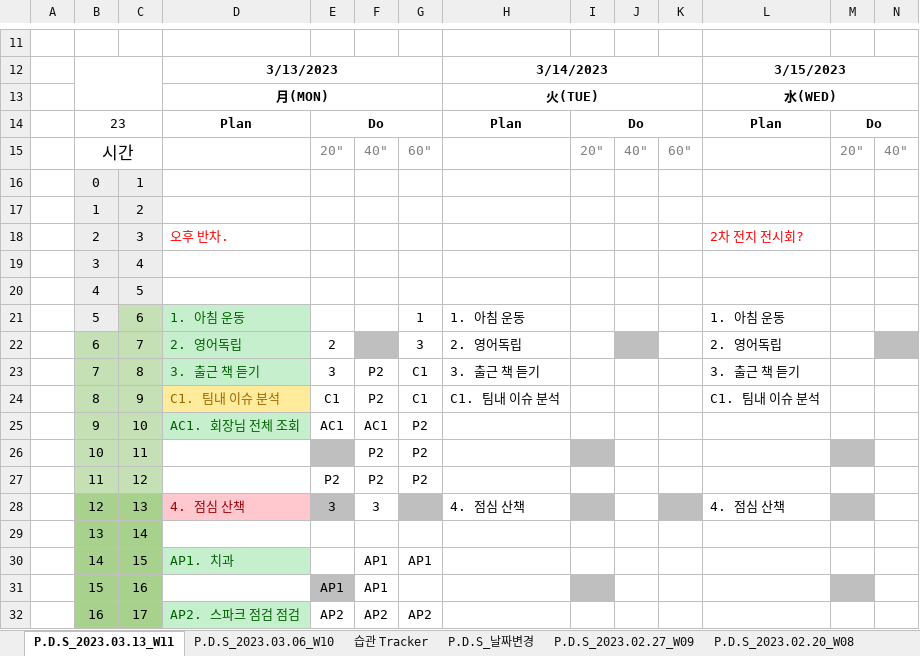
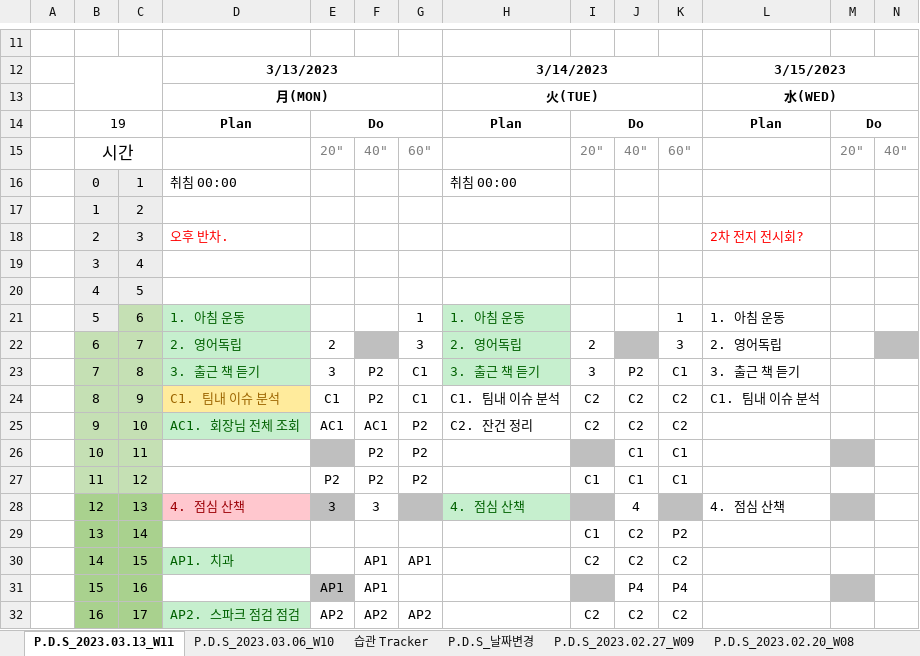
Before and after one commit to jcseo1028/jcseo1028.github.io, an Excel workbook: _DailyReport/_DailyReport.xlsx, sheet P.D.S_2023.03.13_W11, drawn as a sheet; only a part is shown, gaps mark what is left out; values as stored, in another font and other column widths than the file's, no borders; charts and pictures and conditional formats not drawn; removed rows and columns are numbered as before the commit, all else as after; rows hold the shown columns only; the diff covers the shown part only; the diff names each change by its address in the sheet, - before the commit and + after, or states it on an @@ line.

```diff
--- a/_DailyReport/_DailyReport.xlsx (sheet P.D.S_2023.03.13_W11)
+++ b/_DailyReport/_DailyReport.xlsx (sheet P.D.S_2023.03.13_W11)
-B14: 23
+B14: 19
-D16: (empty)
+D16: 취침 00:00
-H16: (empty)
+H16: 취침 00:00
@@ H21:H23 fill: none → #C6EFCE, text colour: black → #006100 @@
-K21: (empty)
+K21: 1
-I22: (empty)
+I22: 2
-K22: (empty)
+K22: 3
-I23: (empty)
+I23: 3
-J23: (empty)
+J23: P2
-K23: (empty)
+K23: C1
-I24:I25: (empty)
+I24:I25: C2
-J24:J25: (empty)
+J24:J25: C2
-K24:K25: (empty)
+K24:K25: C2
-H25: (empty)
+H25: C2. 잔건 정리
-J26:J27: (empty)
+J26:J27: C1
-K26:K27: (empty)
+K26:K27: C1
-I27: (empty)
+I27: C1
@@ H28 fill: none → #C6EFCE, text colour: black → #006100 @@
-J28: (empty)
+J28: 4
-row 29:  | 13 | 14
+row 29:  | 13 | 14 |  |  |  |  |  | C1 | C2 | P2
-I30: (empty)
+I30: C2
-J30: (empty)
+J30: C2
-K30: (empty)
+K30: C2
-J31: (empty)
+J31: P4
-K31: (empty)
+K31: P4
-I32: (empty)
+I32: C2
-J32: (empty)
+J32: C2
-K32: (empty)
+K32: C2
```
Also changed, not shown: 26 edited cells and cell formats elsewhere in this sheet, sheet 습관 Tracker, sheet P.D.S_2022.11.28, sheet P.D.S_2022.10.17, sheet P.D.S_2022.10.10, sheet P.D.S_2022.11.21, sheet P.D.S_2022.10.24, 18 more sheets, 4 other files.
